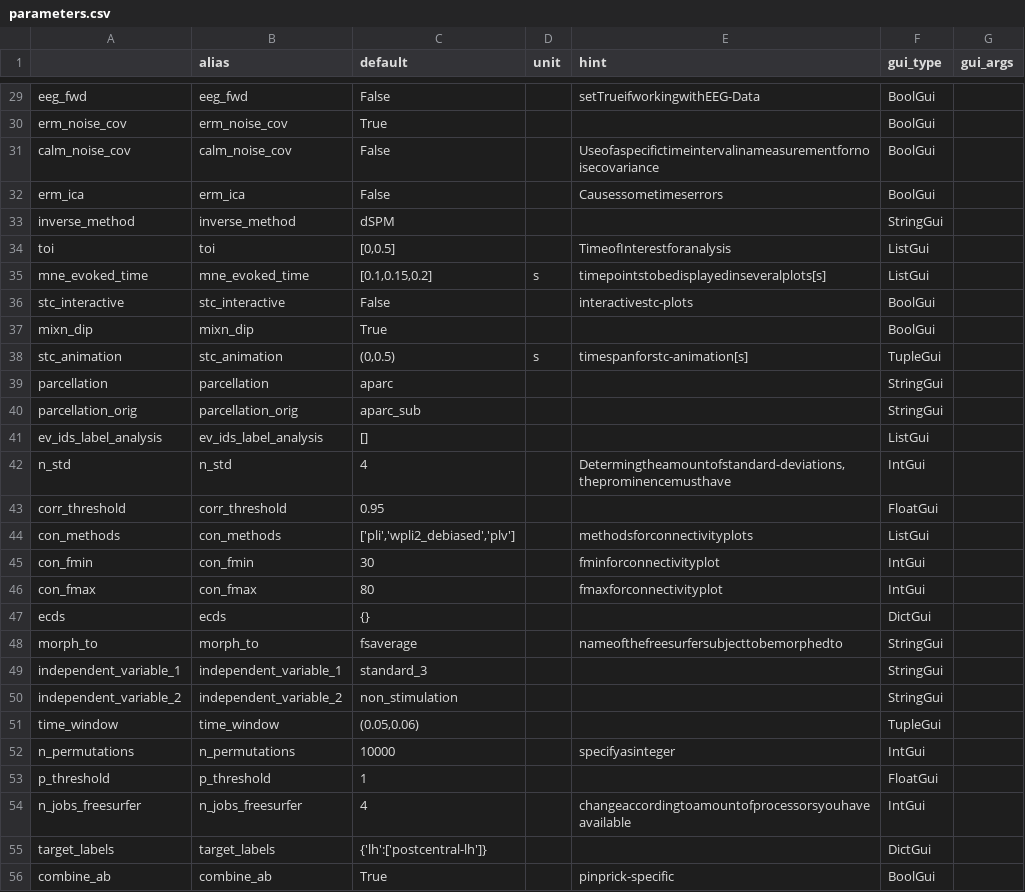
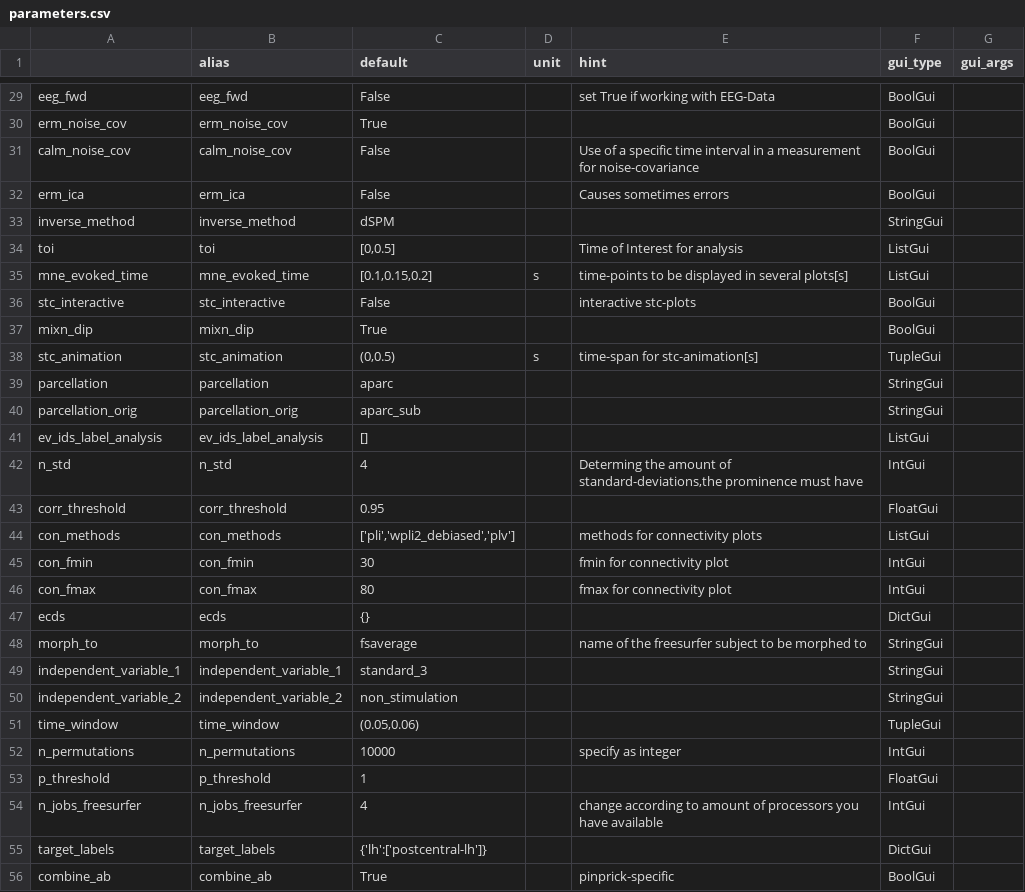
Before and after one commit to marsipu/mne-pipeline-hd, a CSV file: mne-pipeline-hd/resources/parameters.csv, drawn as a sheet; only a part is shown, gaps mark what is left out; the diff covers the shown part only; the diff names each change by its address in the sheet, - before the commit and + after, or states it on an @@ line.

Commit message:
Problem with menu-bar fixed param-args for useful parameters Tweaks in Subject-GUIs

```diff
--- a/mne-pipeline-hd/resources/parameters.csv
+++ b/mne-pipeline-hd/resources/parameters.csv
-E29 (hint): setTrueifworkingwithEEG-Data
+E29 (hint): set True if working with EEG-Data
-E31 (hint): Useofaspecifictimeintervalinameasurementfornoisecovariance
+E31 (hint): Use of a specific time interval in a measurement for noise-covariance
-E32 (hint): Causessometimeserrors
+E32 (hint): Causes sometimes errors
-E34 (hint): TimeofInterestforanalysis
+E34 (hint): Time of Interest for analysis
-E35 (hint): timepointstobedisplayedinseveralplots[s]
+E35 (hint): time-points to be displayed in several plots[s]
-E36 (hint): interactivestc-plots
+E36 (hint): interactive stc-plots
-E38 (hint): timespanforstc-animation[s]
+E38 (hint): time-span for stc-animation[s]
-E42 (hint): Determingtheamountofstandard-deviations,theprominencemusthave
+E42 (hint): Determing the amount of standard-deviations,the prominence must have
-E44 (hint): methodsforconnectivityplots
+E44 (hint): methods for connectivity plots
-E45 (hint): fminforconnectivityplot
+E45 (hint): fmin for connectivity plot
-E46 (hint): fmaxforconnectivityplot
+E46 (hint): fmax for connectivity plot
-E48 (hint): nameofthefreesurfersubjecttobemorphedto
+E48 (hint): name of the freesurfer subject to be morphed to
-E52 (hint): specifyasinteger
+E52 (hint): specify as integer
-E54 (hint): changeaccordingtoamountofprocessorsyouhaveavailable
+E54 (hint): change according to amount of processors you have available
```
Also changed, not shown: 28 edited cells elsewhere in this file, mne-pipeline-hd/resources/functions.csv, 7 other files.
